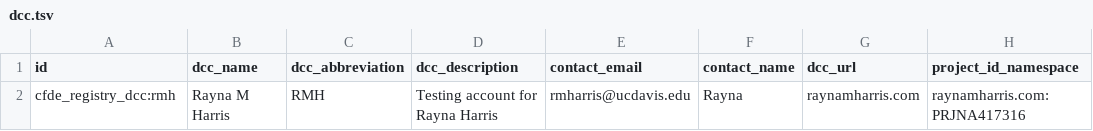
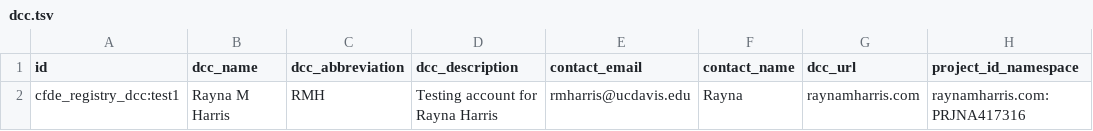
Before and after one commit to raynamharris/FMR1CA1rnaseq, a TSV file: c2m2/rmh_2022_04_08/dcc.tsv, drawn as a sheet; only a part is shown; the diff names each change by its address in the sheet, - before the commit and + after, or states it on an @@ line.

Commit message:
test 1

```diff
--- a/c2m2/rmh_2022_04_08/dcc.tsv
+++ b/c2m2/rmh_2022_04_08/dcc.tsv
-A2 (id): cfde_registry_dcc:rmh
+A2 (id): cfde_registry_dcc:test1
```
